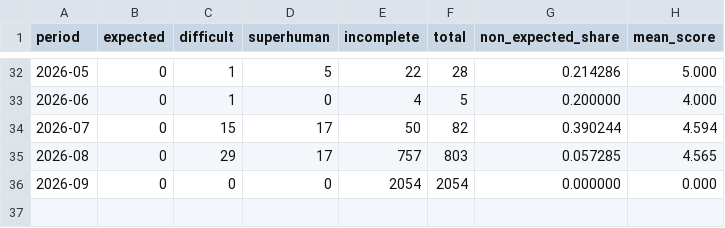
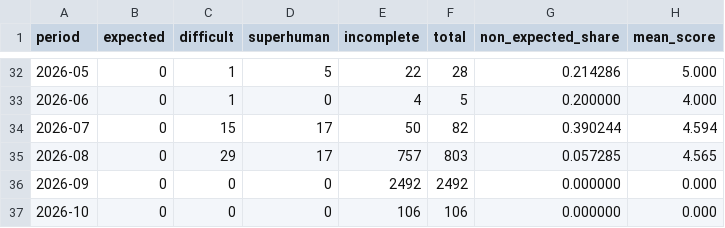
Before and after one commit to latticecut/latticecut.github.io, a CSV file: _projects/ai-mathematical-proof-analysis-jekyll/data/result-claims-monthly-breakdown.v0.2.csv, drawn as a sheet; only a part is shown, gaps mark what is left out.

```diff
--- a/_projects/ai-mathematical-proof-analysis-jekyll/data/result-claims-monthly-breakdown.v0.2.csv
+++ b/_projects/ai-mathematical-proof-analysis-jekyll/data/result-claims-monthly-breakdown.v0.2.csv
@@ -35,2 +35,3 @@ period,expected,difficult,superhuman,incomplete,total,non_expected_share,mean_sc
 2026-08,0,29,17,757,803,0.057285,4.565
-2026-09,0,0,0,2054,2054,0.000000,0.000
+2026-09,0,0,0,2492,2492,0.000000,0.000
+2026-10,0,0,0,106,106,0.000000,0.000
```
Also changed, not shown: _projects/ai-mathematical-proof-analysis-jekyll/data/assessment-monthly.csv, _site/projects/ai-math/data/assessment-monthly.csv, 54 other files.
